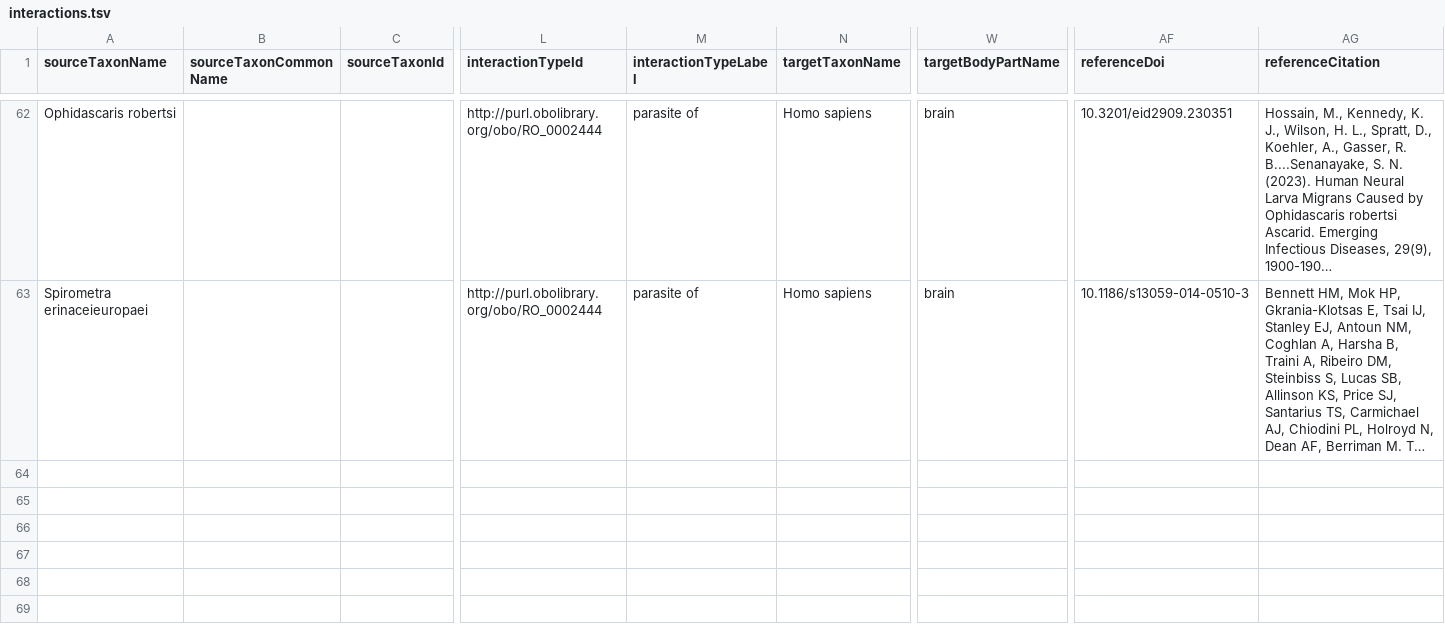
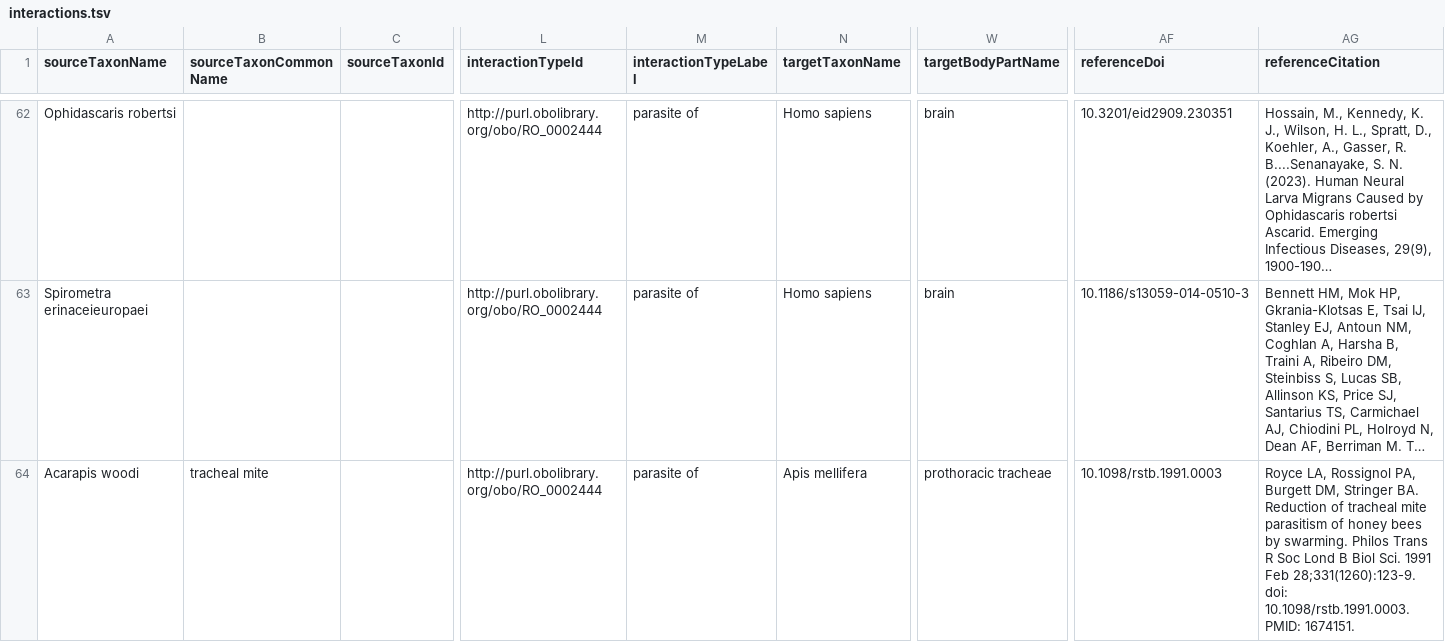
Before and after one commit to globalbioticinteractions/species-interaction-dataset-inventory, a TSV file: interactions.tsv, drawn as a sheet; only a part is shown, gaps mark what is left out; long unchanged cells end in …; rows hold the shown columns only; the diff names each change by its address in the sheet, - before the commit and + after, or states it on an @@ line.

Commit message:
added reference to mite parasitism in honeybees as mentioned by @arw38 in doi:10.1098/rstb.1991.0003 Royce et al. 1991. https://app.slack.com/client/T0116NWM36V/C011W4GPXDX/thread/C011W4GPXDX-1694138873.102189

```diff
--- a/interactions.tsv
+++ b/interactions.tsv
+row 64: Acarapis woodi | tracheal mite |  | http://purl.obolibrary.org/obo/RO_0002444 | parasite of | Apis mellifera | prothoracic tracheae | 10.1098/rstb.1991.0003 | Royce LA, Rossignol PA, Burgett DM, Stringer BA. Reduction of tracheal mite parasitism of honey bees by swarming. Philos Trans R Soc Lond B Biol Sci. 1991 Feb 28;331(1260):123-9. doi: 10.1098/rstb.1991.0003. PMID: 1674151.
```
